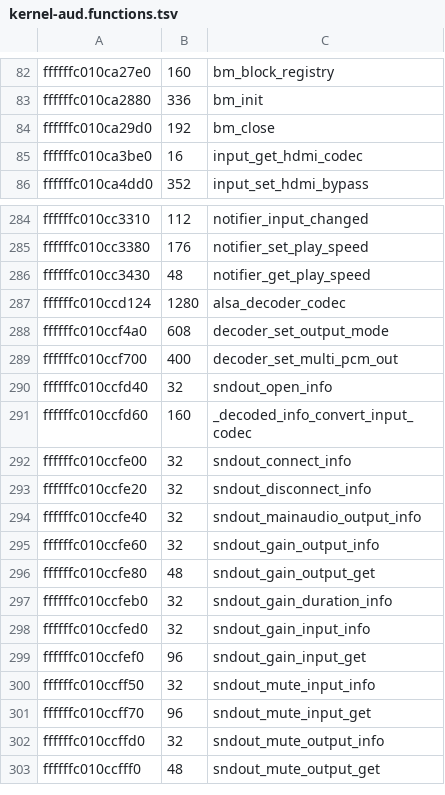
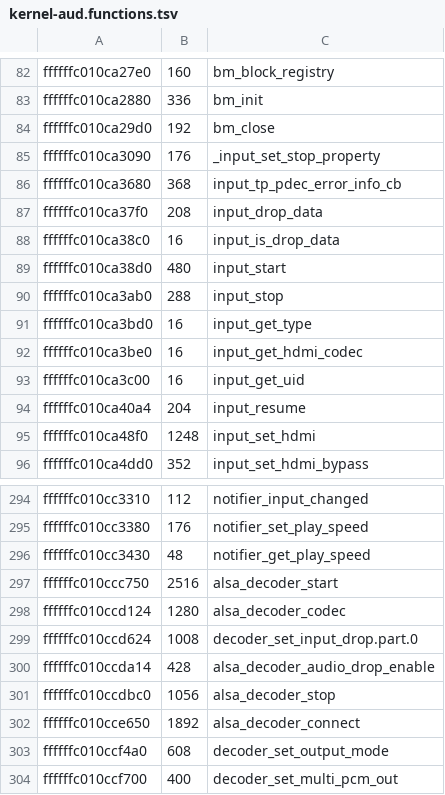
Before and after one commit to maxdewald/webos25-audio-decomp, a TSV file: symbols/kernel-aud.functions.tsv, drawn as a sheet; only a part is shown, gaps mark what is left out; the shorter side is filled out with more unchanged rows; the diff names each change by its address in the sheet, - before the commit and + after, or states it on an @@ line.

Commit message:
Recover input start/stop/drop paths and alsa_decoder start/stop/connect/drop gate

```diff
--- a/symbols/kernel-aud.functions.tsv
+++ b/symbols/kernel-aud.functions.tsv
+row 85: ffffffc010ca3090 | 176 | _input_set_stop_property
+row 86: ffffffc010ca3680 | 368 | input_tp_pdec_error_info_cb
+row 87: ffffffc010ca37f0 | 208 | input_drop_data
+row 88: ffffffc010ca38c0 | 16 | input_is_drop_data
+row 89: ffffffc010ca38d0 | 480 | input_start
+row 90: ffffffc010ca3ab0 | 288 | input_stop
+row 91: ffffffc010ca3bd0 | 16 | input_get_type
+row 93: ffffffc010ca3c00 | 16 | input_get_uid
+row 94: ffffffc010ca40a4 | 204 | input_resume
+row 95: ffffffc010ca48f0 | 1248 | input_set_hdmi
+row 297: ffffffc010ccc750 | 2516 | alsa_decoder_start
+row 299: ffffffc010ccd624 | 1008 | decoder_set_input_drop.part.0
+row 300: ffffffc010ccda14 | 428 | alsa_decoder_audio_drop_enable
+row 301: ffffffc010ccdbc0 | 1056 | alsa_decoder_stop
+row 302: ffffffc010cce650 | 1892 | alsa_decoder_connect
```
Also changed, not shown: 3 other files.
